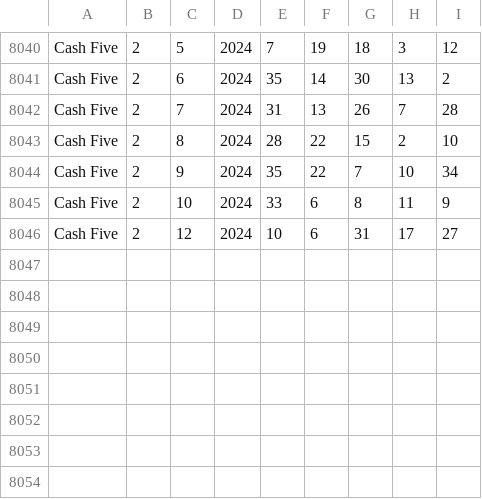
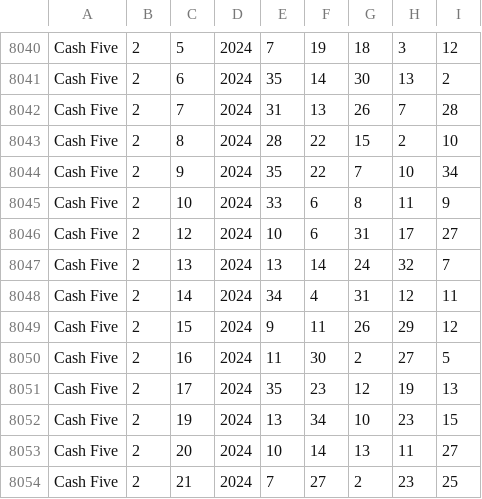
Before and after one commit to chennamouli/ui-lotto, a CSV file: src/assets/cash_five.csv, drawn as a sheet; only a part is shown, gaps mark what is left out.

```diff
--- a/src/assets/cash_five.csv
+++ b/src/assets/cash_five.csv
@@ -8046 +8046,9 @@ Cash Five,2,10,2024,33,6,8,11,9
 Cash Five,2,12,2024,10,6,31,17,27
+Cash Five,2,13,2024,13,14,24,32,7
+Cash Five,2,14,2024,34,4,31,12,11
+Cash Five,2,15,2024,9,11,26,29,12
+Cash Five,2,16,2024,11,30,2,27,5
+Cash Five,2,17,2024,35,23,12,19,13
+Cash Five,2,19,2024,13,34,10,23,15
+Cash Five,2,20,2024,10,14,13,11,27
+Cash Five,2,21,2024,7,27,2,23,25
```
Also changed, not shown: 15 other files.
